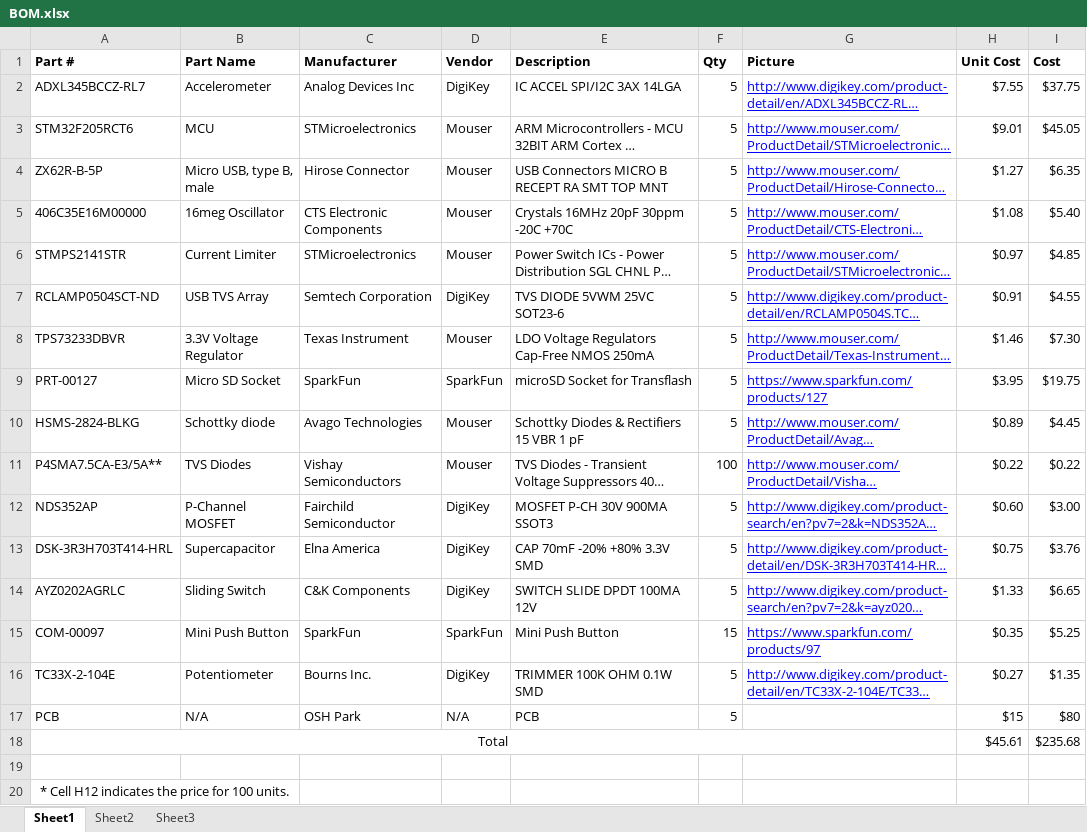
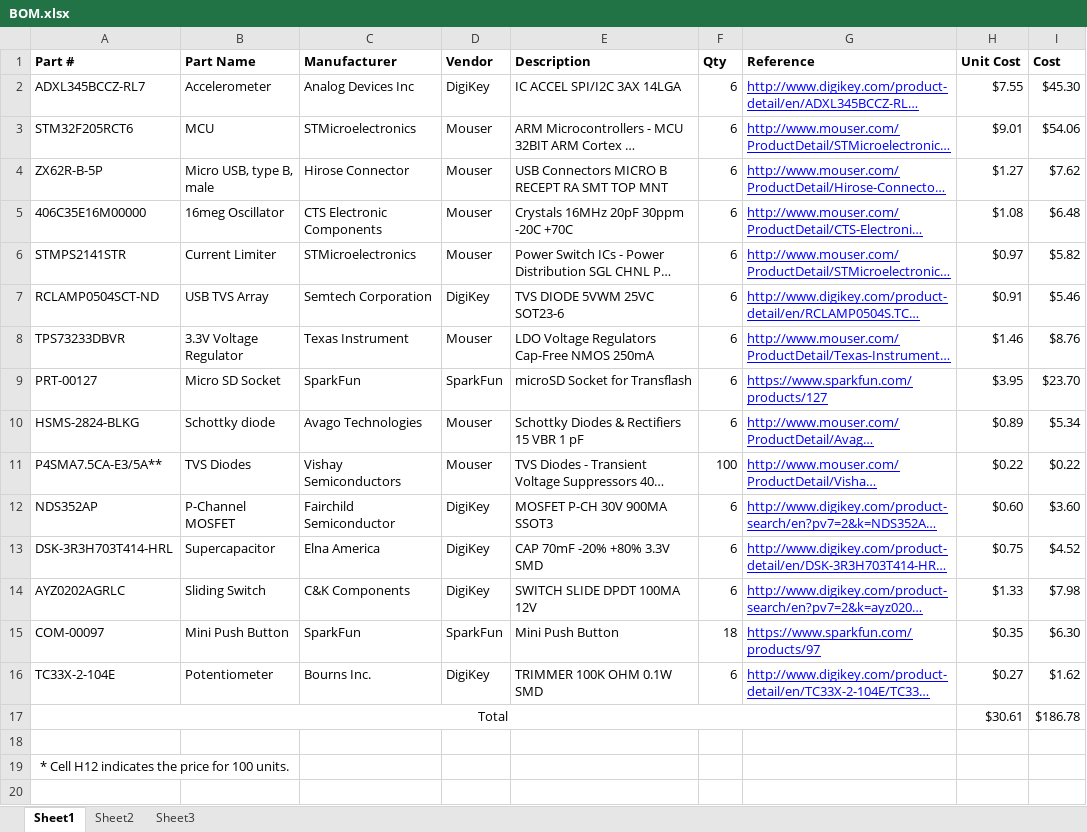
Before and after one commit to erebus-labs/sense_platform, an Excel workbook: Project Flow Documents/Project Documents/BOM.xlsx, sheet Sheet1, drawn as a sheet; long unchanged cells end in …; values as stored, in another font and other column widths than the file's, no borders; removed rows and columns are numbered as before the commit, all else as after; the diff names each change by its address in the sheet, - before the commit and + after, or states it on an @@ line.

```diff
--- a/Project Flow Documents/Project Documents/BOM.xlsx (sheet Sheet1)
+++ b/Project Flow Documents/Project Documents/BOM.xlsx (sheet Sheet1)
-G1: Picture
+G1: Reference
-F2:F10 (Qty): 5
+F2:F10 (Qty): 6
-I2 (Cost): $37.75
+I2 (Cost): $45.30
-I3 (Cost): $45.05
+I3 (Cost): $54.06
-I4 (Cost): $6.35
+I4 (Cost): $7.62
-I5 (Cost): $5.40
+I5 (Cost): $6.48
-I6 (Cost): $4.85
+I6 (Cost): $5.82
-I7 (Cost): $4.55
+I7 (Cost): $5.46
-I8 (Cost): $7.30
+I8 (Cost): $8.76
-I9 (Cost): $19.75
+I9 (Cost): $23.70
-I10 (Cost): $4.45
+I10 (Cost): $5.34
-F12:F14 (Qty): 5
+F12:F14 (Qty): 6
-I12 (Cost): $3.00
+I12 (Cost): $3.60
-I13 (Cost): $3.76
+I13 (Cost): $4.52
-I14 (Cost): $6.65
+I14 (Cost): $7.98
-F15 (Qty): 15
+F15 (Qty): 18
-I15 (Cost): $5.25
+I15 (Cost): $6.30
-F16 (Qty): 5
+F16 (Qty): 6
-I16 (Cost): $1.35
+I16 (Cost): $1.62
-row 17: PCB | N/A | OSH Park | N/A | PCB | 5 |  | $15 | $80
-H17 (Unit Cost): $45.61
+H17 (Unit Cost): $30.61
-I17 (Cost): $235.68
+I17 (Cost): $186.78
```
Also changed, not shown: 1 other file.
